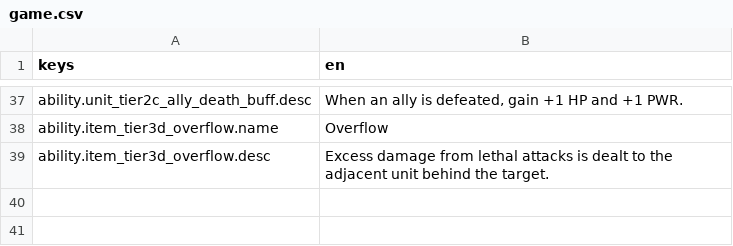
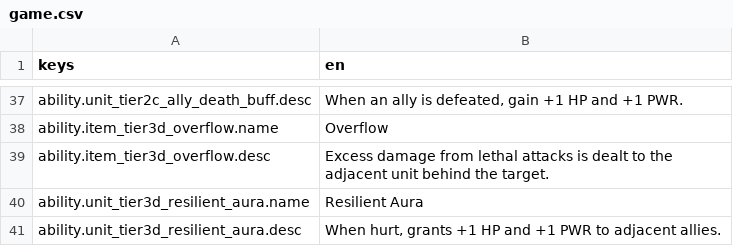
Before and after one commit to OVagamundo/Flashcard-Heroes, a CSV file: localization/game.csv, drawn as a sheet; only a part is shown, gaps mark what is left out.

```diff
--- a/localization/game.csv
+++ b/localization/game.csv
@@ -39 +39,3 @@ ability.item_tier3d_overflow.name,"Overflow"
 ability.item_tier3d_overflow.desc,"Excess damage from lethal attacks is dealt to the adjacent unit behind the target."
+ability.unit_tier3d_resilient_aura.name,"Resilient Aura"
+ability.unit_tier3d_resilient_aura.desc,"When hurt, grants +1 HP and +1 PWR to adjacent allies."
```
Also changed, not shown: 9 other files.
